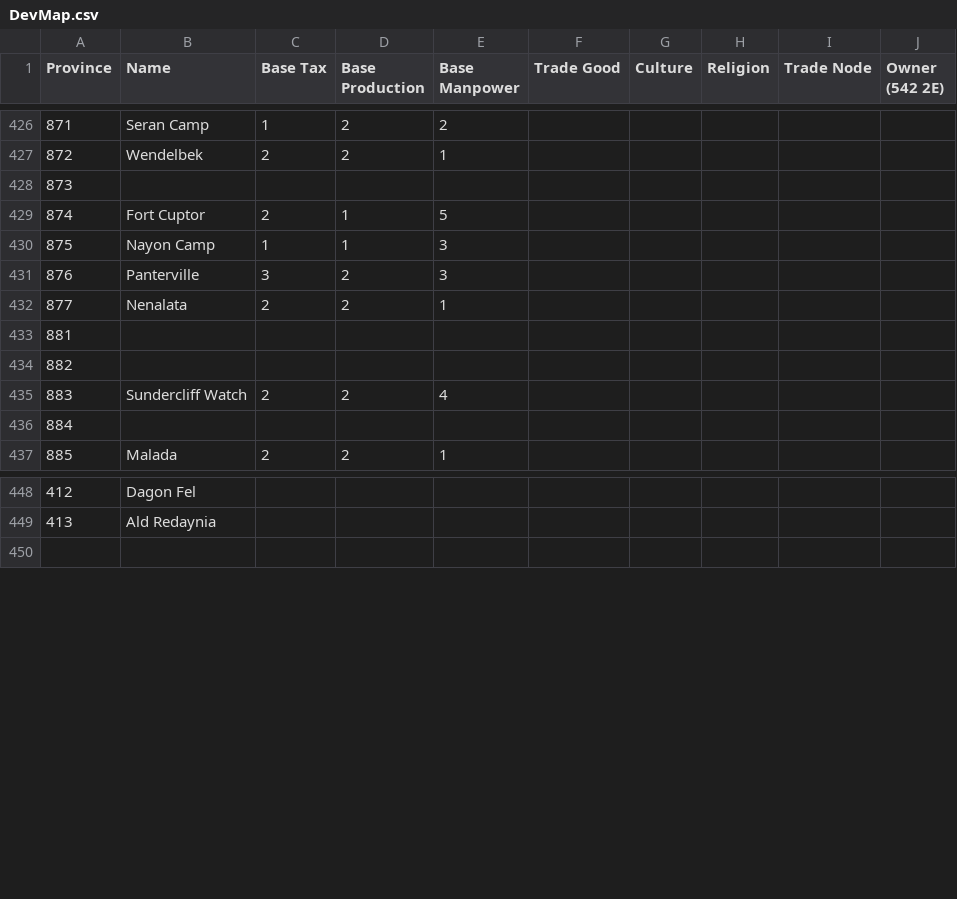
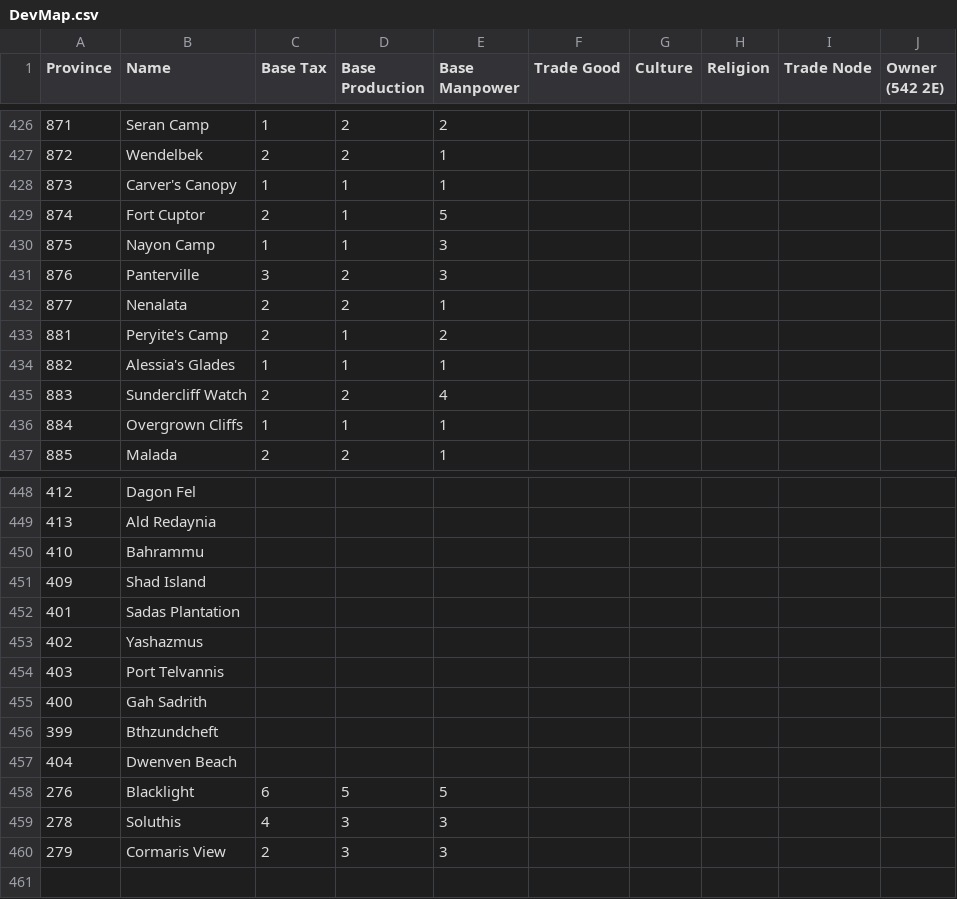
Before and after one commit to toilercleaner666/nirn, a CSV file: DevMap.csv, drawn as a sheet; only a part is shown, gaps mark what is left out.

Commit message:
Update DevMap.csv

```diff
--- a/DevMap.csv
+++ b/DevMap.csv
@@ -427,3 +427,3 @@ Province,Name,Base Tax,Base Production,Base Manpower,Trade Good,Culture,Religion
 872, Wendelbek,2,2,1,,,,,
-873, ,,,,,,,,
+873, Carver's Canopy,1,1,1,,,,,
 874, Fort Cuptor,2,1,5,,,,,
@@ -432,6 +432,6 @@ Province,Name,Base Tax,Base Production,Base Manpower,Trade Good,Culture,Religion
 877, Nenalata,2,2,1,,,,,
-881, ,,,,,,,,
-882, ,,,,,,,,
+881, Peryite's Camp,2,1,2,,,,,
+882, Alessia's Glades,1,1,1,,,,,
 883, Sundercliff Watch,2,2,4,,,,,
-884, ,,,,,,,,
+884, Overgrown Cliffs,1,1,1,,,,,
 885, Malada,2,2,1,,,,,
@@ -449,2 +449,13 @@ Province,Name,Base Tax,Base Production,Base Manpower,Trade Good,Culture,Religion
 413, Ald Redaynia,,,,,,,,
+410, Bahrammu,,,,,,,,
+409, Shad Island,,,,,,,,
+401, Sadas Plantation,,,,,,,,
+402, Yashazmus,,,,,,,,
+403, Port Telvannis,,,,,,,,
+400, Gah Sadrith,,,,,,,,
+399, Bthzundcheft,,,,,,,,
+404, Dwenven Beach,,,,,,,,
+276, Blacklight,6,5,5,,,,,
+278, Soluthis,4,3,3,,,,,
+279, Cormaris View,2,3,3,,,,,
 ,,,,,,,,,
```
